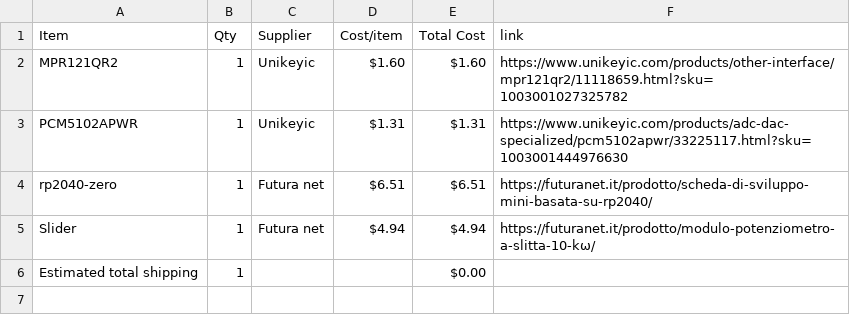
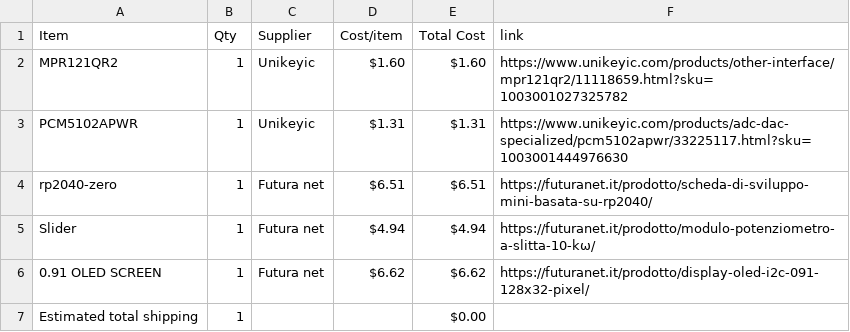
Before and after one commit to KYUUBYZ/Hakronomia, a CSV file: BOM.csv, drawn as a sheet; the diff names each change by its address in the sheet, - before the commit and + after, or states it on an @@ line.

Commit message:
Sync Hakronomia from Half Life

```diff
--- a/BOM.csv
+++ b/BOM.csv
+row 6: 0.91 OLED SCREEN | 1 | Futura net | $6.62 | $6.62 | https://futuranet.it/prodotto/display-oled-i2c-091-128x32-pixel/
```
